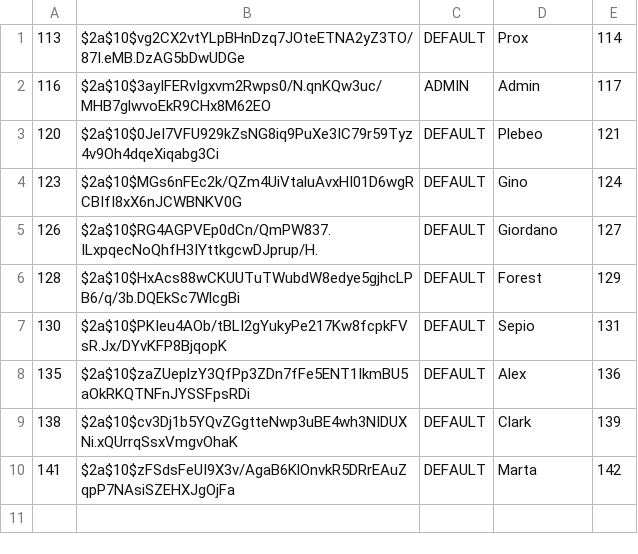
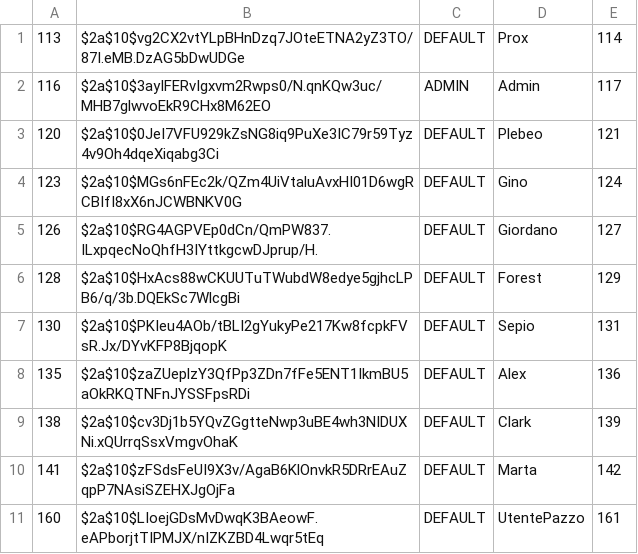
Before and after one commit to Prox747/siw-movie, a CSV file: src/main/resources/importSqlFile/credentials.csv, drawn as a sheet; the diff names each change by its address in the sheet, - before the commit and + after, or states it on an @@ line.

Commit message:
COMMIT PAZZO
profile page styling is almost done

added ability to change or add a profile pic

profile pics are saved in the upload directory ./images/usersProfilePics/<username>_profile_pic.jpg

```diff
--- a/src/main/resources/importSqlFile/credentials.csv
+++ b/src/main/resources/importSqlFile/credentials.csv
+row 11: 160 | $2a$10$LIoejGDsMvDwqK3BAeowF.eAPborjtTIPMJX/nIZKZBD4Lwqr5tEq | DEFAULT | UtentePazzo | 161
```
Also changed, not shown: src/main/resources/importSqlFile/users.csv, 17 other files.
